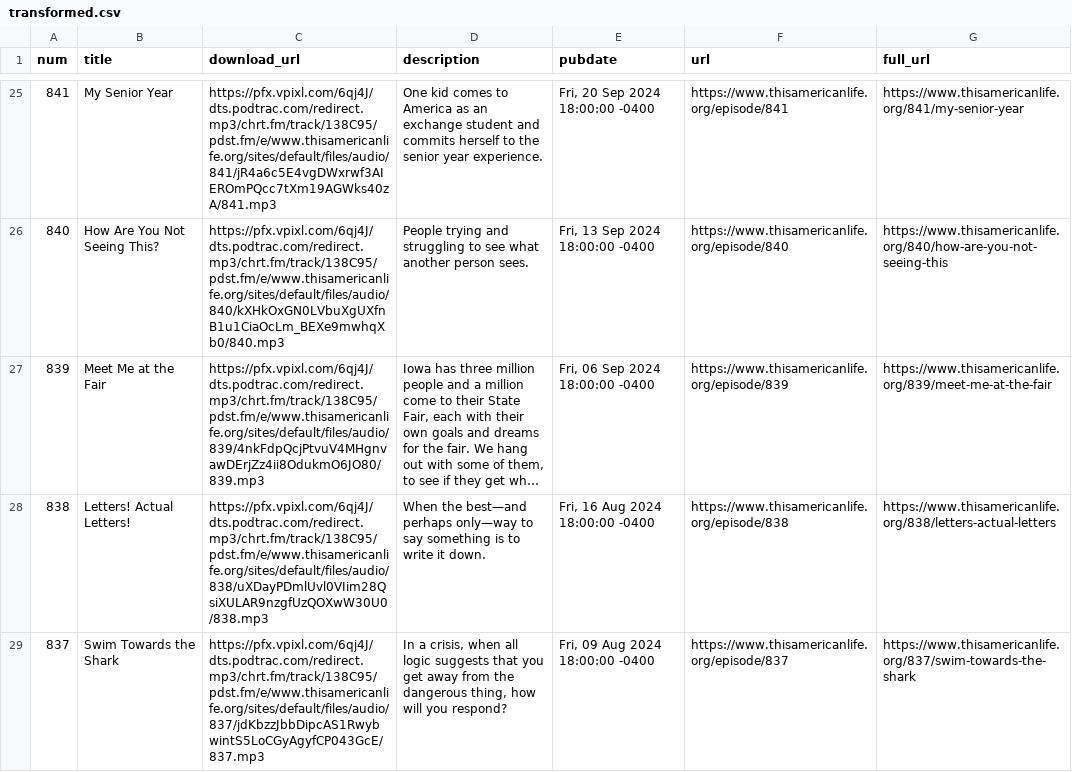
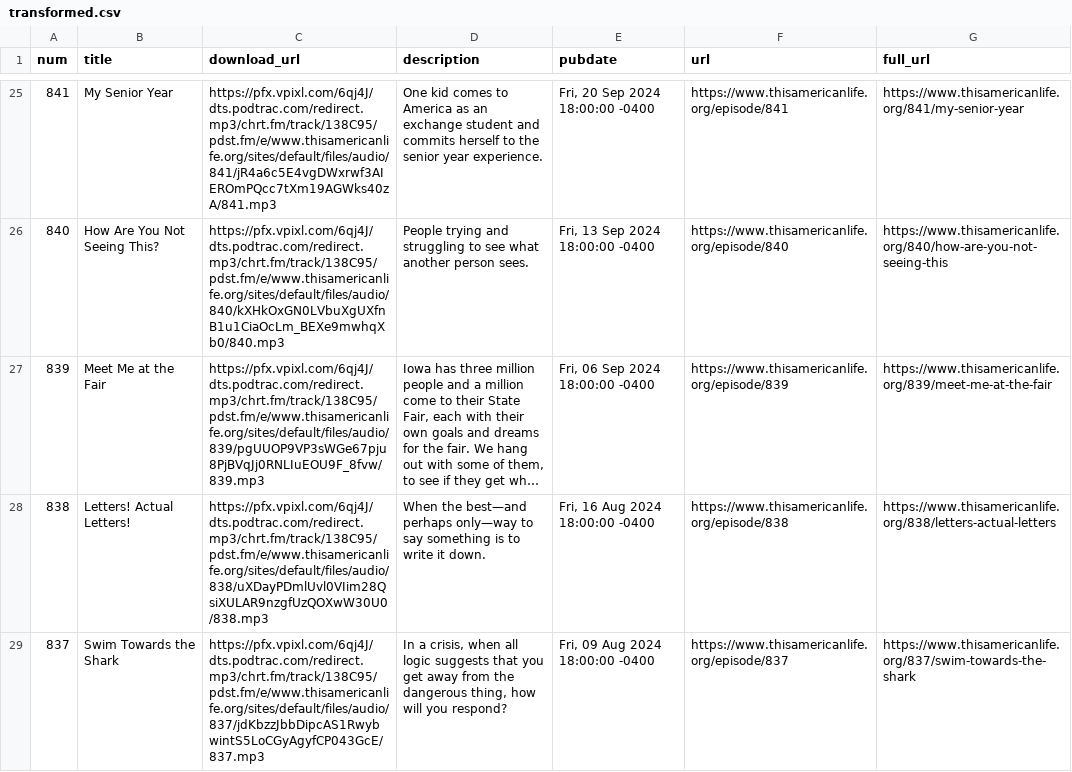
Before and after one commit to dcadata/this-american-life-archive, a CSV file: data/transformed.csv, drawn as a sheet; only a part is shown, gaps mark what is left out; long unchanged cells end in …; the diff covers the shown part only; the diff names each change by its address in the sheet, - before the commit and + after, or states it on an @@ line.

```diff
--- a/data/transformed.csv
+++ b/data/transformed.csv
-C27 (download_url): https://pfx.vpixl.com/6qj4J/dts.podtrac.com/redirect.mp3/chrt.fm/track/138C95/pdst.fm/e/www.thisamericanlife.org/sites/default/files/audio/839/4nkFdpQcjPtvuV4MHgnvawDErjZz4ii8OdukmO6JO80/839.mp3
+C27 (download_url): https://pfx.vpixl.com/6qj4J/dts.podtrac.com/redirect.mp3/chrt.fm/track/138C95/pdst.fm/e/www.thisamericanlife.org/sites/default/files/audio/839/pgUUOP9VP3sWGe67pju8PjBVqJj0RNLIuEOU9F_8fvw/839.mp3
```
Also changed, not shown: 1 edited cell elsewhere in this file, 2 other files.
